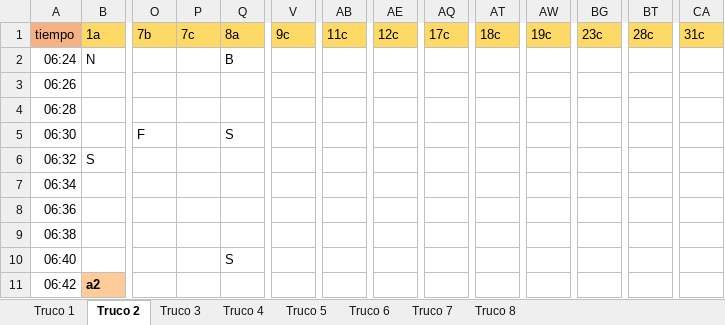
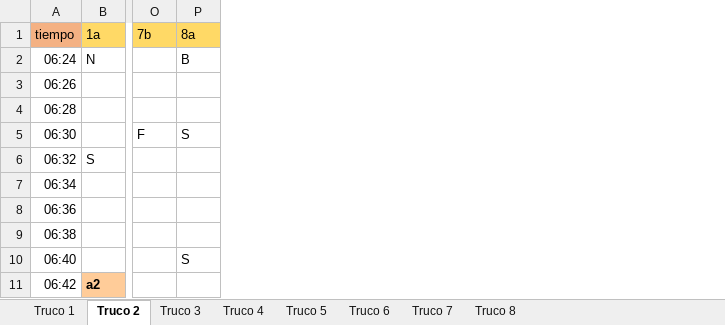
Before and after one commit to davidbestue/laugh_clap, an Excel workbook: ANOTACIONES2.xlsx, sheet Truco 2, drawn as a sheet; only a part is shown, gaps mark what is left out; values as stored, in another font and other column widths than the file's, no borders; the diff names each change by its address in the sheet, - before the commit and + after, or states it on an @@ line.

```diff
--- a/ANOTACIONES2.xlsx (sheet Truco 2)
+++ b/ANOTACIONES2.xlsx (sheet Truco 2)
-column P (7c), empty
-column V (9c), empty
-column AB (11c), empty
-column AE (12c), empty
-column AQ (17c), empty
-column AT (18c), empty
-column AW (19c), empty
-column BG (23c), empty
-column BT (28c), empty
-column CA (31c), empty
```
Also changed, not shown: 1 other file.
